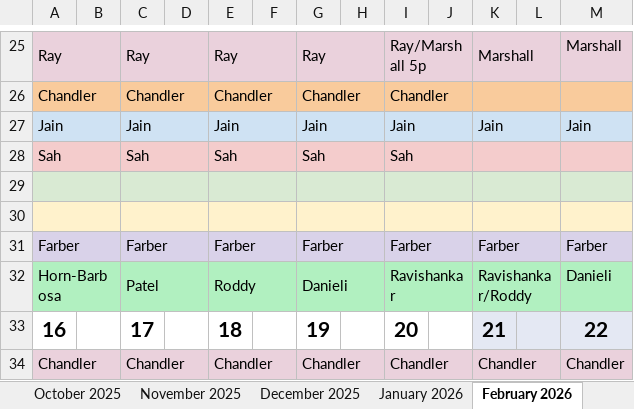
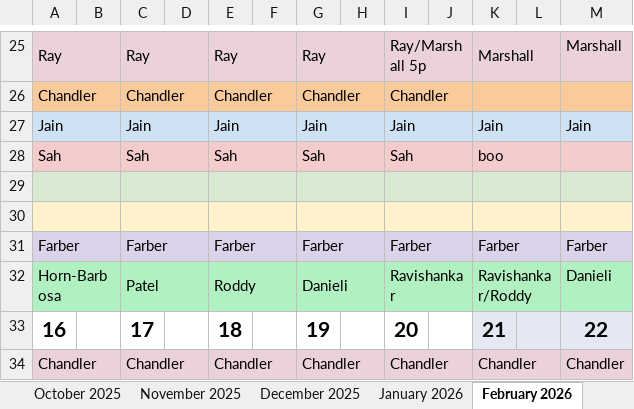
Before and after one commit to dcb271-code/child-neuro-handbook, an Excel workbook: public/pdfs/neuro-on-call/call-schedule.xlsx, sheet February 2026, drawn as a sheet; only a part is shown, gaps mark what is left out; values as stored, in another font and other column widths than the file's, no borders; the diff names each change by its address in the sheet, - before the commit and + after, or states it on an @@ line.

Commit message:
Update call schedule from email (automated)
Source: call-schedule 2.xlsx

```diff
--- a/public/pdfs/neuro-on-call/call-schedule.xlsx (sheet February 2026)
+++ b/public/pdfs/neuro-on-call/call-schedule.xlsx (sheet February 2026)
-K28: (empty)
+K28: boo
```
